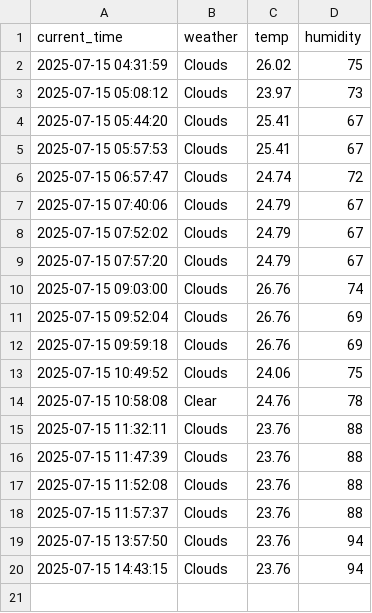
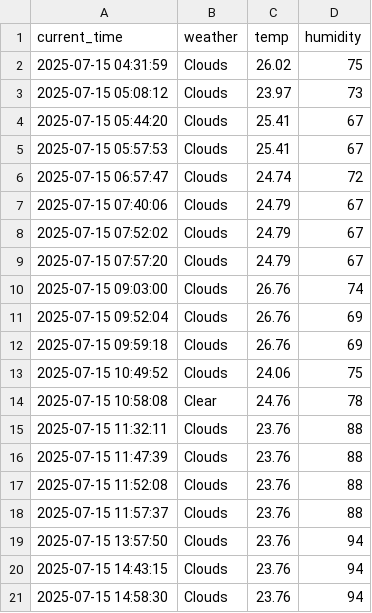
Before and after one commit to Seoyuuu-k/seoul_weather_5_m, a CSV file: seoul_weather.csv, drawn as a sheet; the diff names each change by its address in the sheet, - before the commit and + after, or states it on an @@ line.

```diff
--- a/seoul_weather.csv
+++ b/seoul_weather.csv
+row 21: 2025-07-15 14:58:30 | Clouds | 23.76 | 94
```
